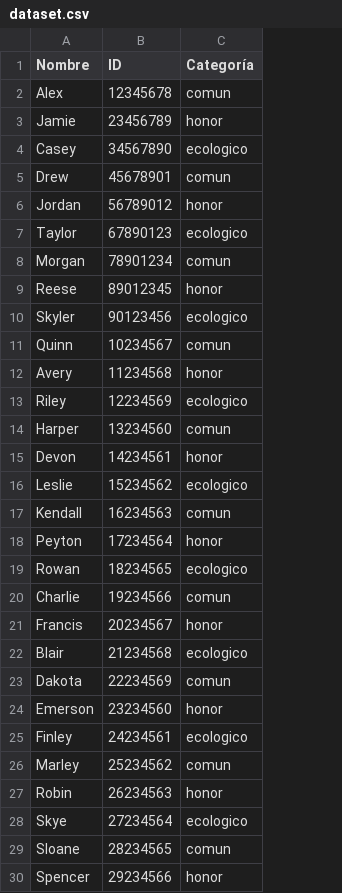
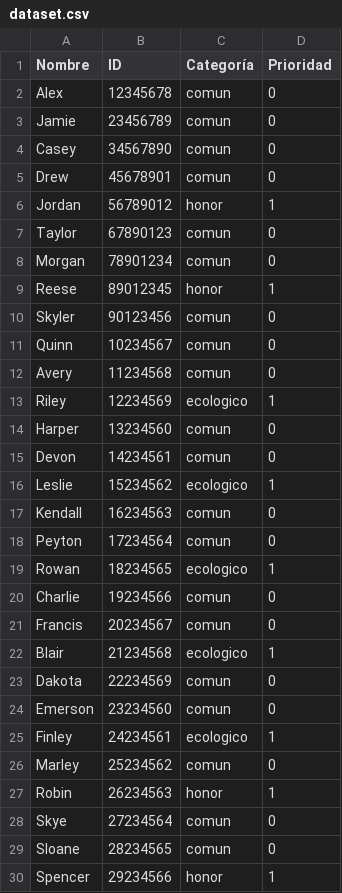
Before and after one commit to jayounghoyos/Datos-y-Algoritmos, a CSV file: dataset.csv, drawn as a sheet; only a part is shown; the diff covers the shown part only; the diff names each change by its address in the sheet, - before the commit and + after, or states it on an @@ line.

```diff
--- a/dataset.csv
+++ b/dataset.csv
+column D (Prioridad), rows 2-30: 0 | 0 | 0 | 0 | 1 | 0 | 0 | 1 | 0 | 0 | 0 | 1 | 0 | 0 | 1 | 0 | 0 | 1 | 0 | 0 | 1 | 0 | 0 | 1 | 0 | 1 | 0 | 0 | 1
-C3 (Categoría): honor
+C3 (Categoría): comun
-C4 (Categoría): ecologico
+C4 (Categoría): comun
-C7 (Categoría): ecologico
+C7 (Categoría): comun
-C10 (Categoría): ecologico
+C10 (Categoría): comun
-C12 (Categoría): honor
+C12 (Categoría): comun
-C15 (Categoría): honor
+C15 (Categoría): comun
-C18 (Categoría): honor
+C18 (Categoría): comun
-C21 (Categoría): honor
+C21 (Categoría): comun
-C24 (Categoría): honor
+C24 (Categoría): comun
-C28 (Categoría): ecologico
+C28 (Categoría): comun
```
Also changed, not shown: 5 edited cells elsewhere in this file, 2 other files.
